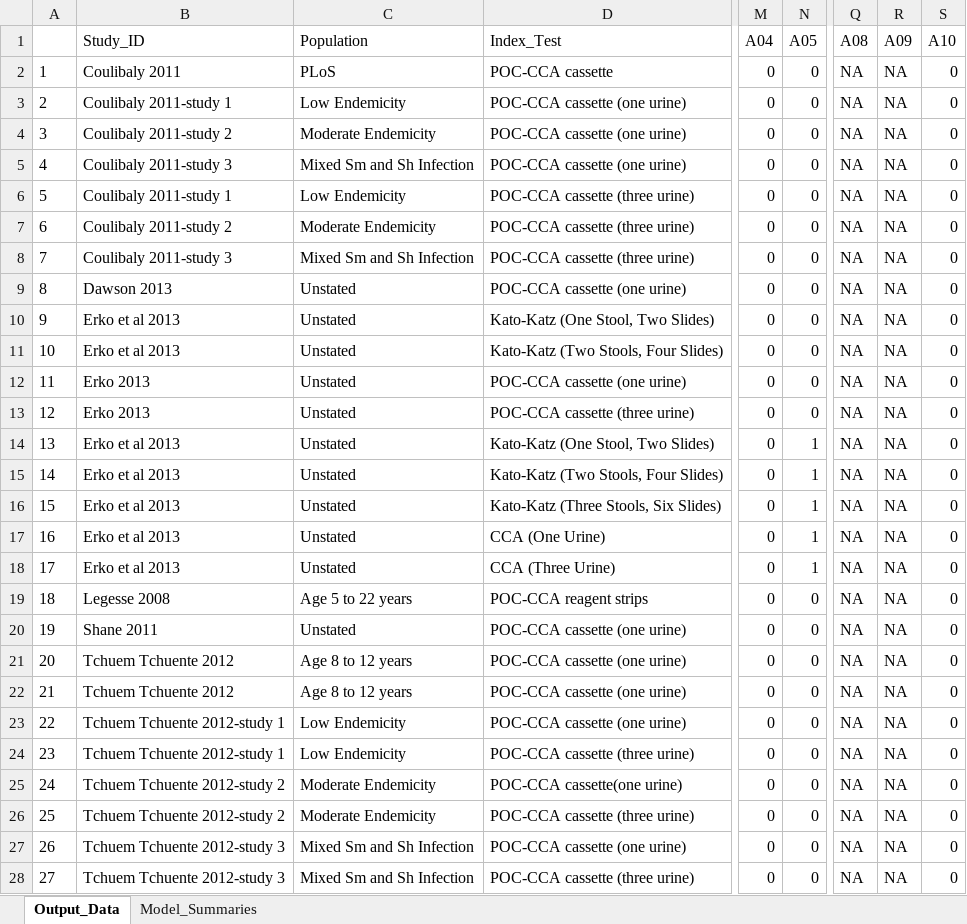
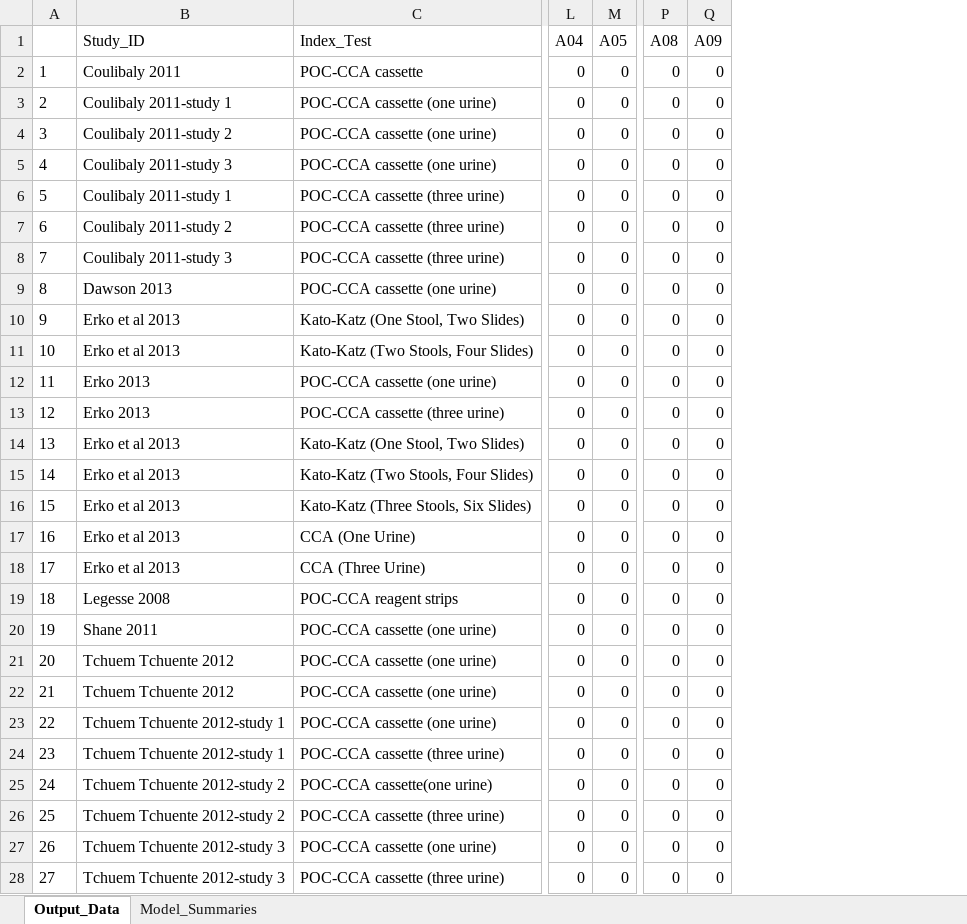
Before and after one commit to JonMinton/CCA_Diagnostic_Meta_Analysis, an Excel workbook: Data/Output_Data.xlsx, sheet Output_Data, drawn as a sheet; only a part is shown, gaps mark what is left out; values as stored, in another font and other column widths than the file's, no borders; removed rows and columns are numbered as before the commit, all else as after; the diff covers the shown part only; the diff names each change by its address in the sheet, - before the commit and + after, or states it on an @@ line.

```diff
--- a/Data/Output_Data.xlsx (sheet Output_Data)
+++ b/Data/Output_Data.xlsx (sheet Output_Data)
-column C (Population), rows 2-28: PLoS | Low Endemicity | Moderate Endemicity | Mixed Sm and Sh Infection | Low Endemicity | Moderate Endemicity | Mixed Sm and Sh Infection | Unstated | Unstated | Unstated | Unstated | Unstated | Unstated | Unstated | Unstated | Unstated | Unstated | Age 5 to 22 years | Unstated | Age 8 to 12 years | Age 8 to 12 years | Low Endemicity | Low Endemicity | Moderate Endemicity | Moderate Endemicity | Mixed Sm and Sh Infection | Mixed Sm and Sh Infection
-column R (A09), rows 2-28: all NA
-Q1: A10
+Q1: A09
-P2:P28 (A08): NA
+P2:P28 (A08): 0
-M14:M18 (A05): 1
+M14:M18 (A05): 0
```
Also changed, not shown: 24 added rows and 63 edited cells elsewhere in this sheet, sheet Model_Summaries, 26 other files.
